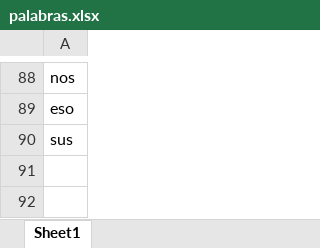
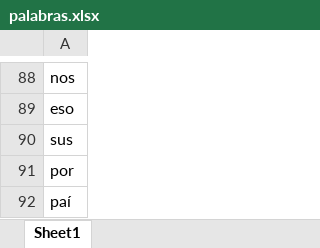
Before and after one commit to Sud-Austral/ds_insumos_wordcloud, an Excel workbook: palabras.xlsx, sheet Sheet1, drawn as a sheet; only a part is shown, gaps mark what is left out; values as stored, in another font and other column widths than the file's, no borders; the diff names each change by its address in the sheet, - before the commit and + after, or states it on an @@ line.

Commit message:
Add files via upload

```diff
--- a/palabras.xlsx (sheet Sheet1)
+++ b/palabras.xlsx (sheet Sheet1)
+row 91: por
+row 92: paí
```
